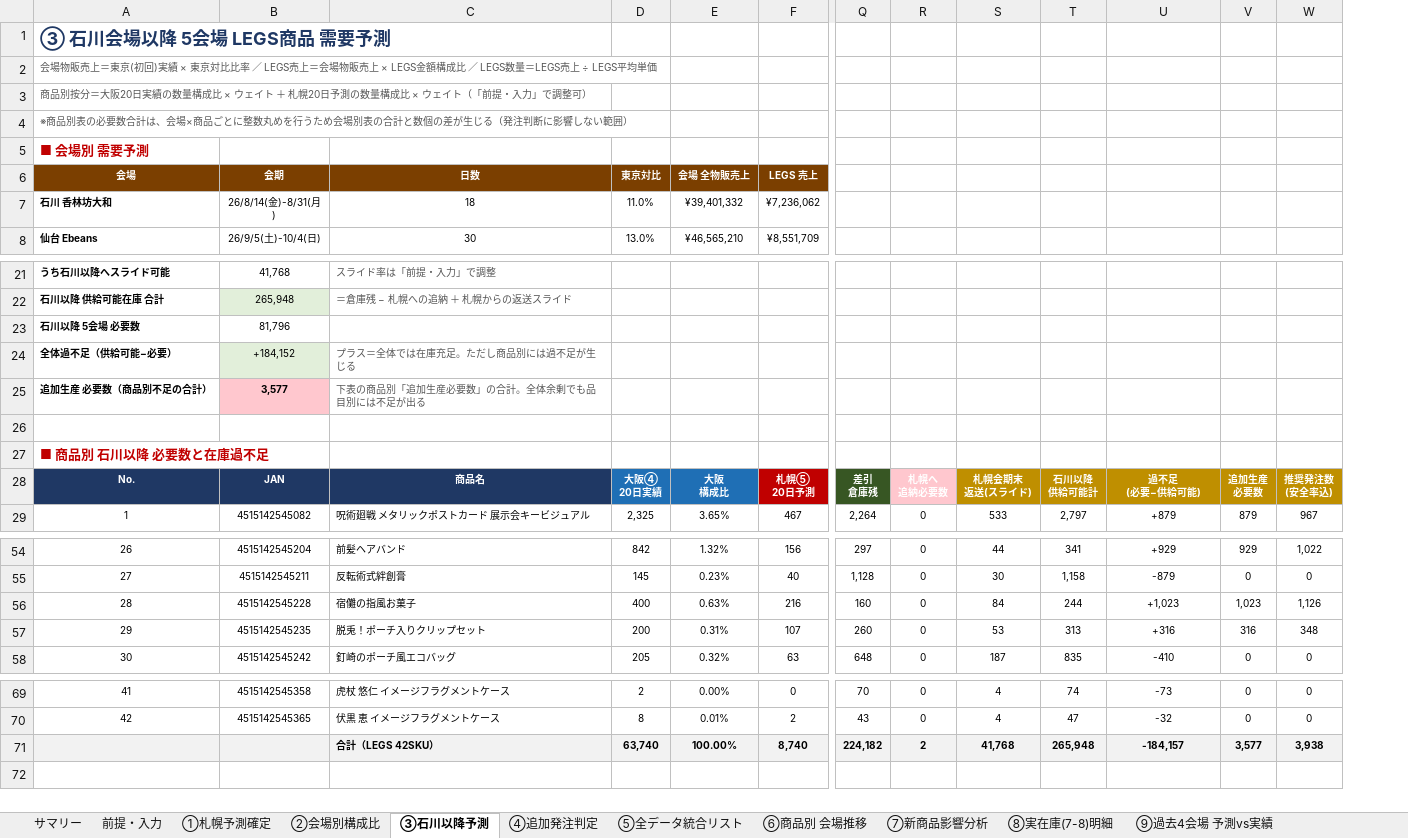
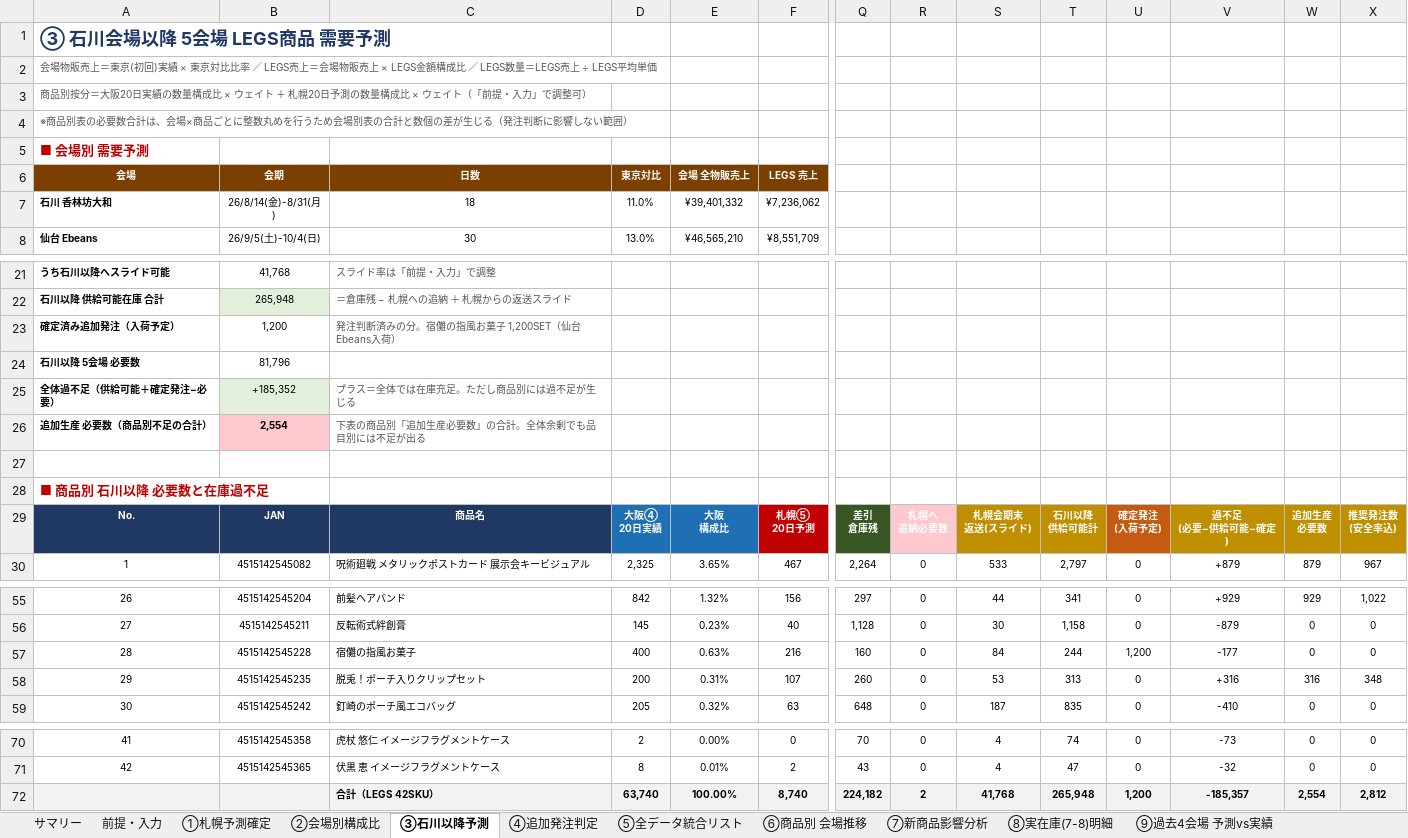
Before and after one commit to maa-a/Antigravity-test, an Excel workbook: 呪術廻戦展_全会場LEGS商品分析_札幌予測確定_石川以降予測_追加発注判定.xlsx, sheet ③石川以降予測, drawn as a sheet; only a part is shown, gaps mark what is left out; values as stored, in another font and other column widths than the file's, no borders; conditional formats not drawn; addresses are those after the commit; rows hold the shown columns only; ↵ is a line break in a cell; the diff names each change by its address in the sheet, - before the commit and + after, or states it on an @@ line.

```diff
--- a/呪術廻戦展_全会場LEGS商品分析_札幌予測確定_石川以降予測_追加発注判定.xlsx (sheet ③石川以降予測)
+++ b/呪術廻戦展_全会場LEGS商品分析_札幌予測確定_石川以降予測_追加発注判定.xlsx (sheet ③石川以降予測)
+column U, rows 29-30: 確定発注 ↵ (入荷予定) | 0; rows 55-59: 0 | 0 | 1,200 | 0 | 0; rows 70-72: 0 | 0 | 1,200
+row 23: 確定済み追加発注（入荷予定） | 1,200 | 発注判断済みの分。宿儺の指風お菓子 1,200SET（仙台 Ebeans入荷）
@@ column A renumbered in row 25 @@
-B25: +184,152
+B25: +185,352
-B26: 3,577
+B26: 2,554
-V29: 過不足 ↵ (必要−供給可能)
+V29: 過不足 ↵ (必要−供給可能−確定)
-V57: +1,023
+V57: -177
-W57: 1,023
+W57: 0
-X57: 1,126
+X57: 0
-V72: -184,157
+V72: -185,357
-W72: 3,577
+W72: 2,554
-X72: 3,938
+X72: 2,812
```
Also changed, not shown: sheet ⑪会場別引当・発注期限, sheet ⑧実在庫(7-8)明細, sheet ④追加発注判定, sheet ⑤全データ統合リスト, sheet サマリー, formulas that keep their value, 3 other files.
